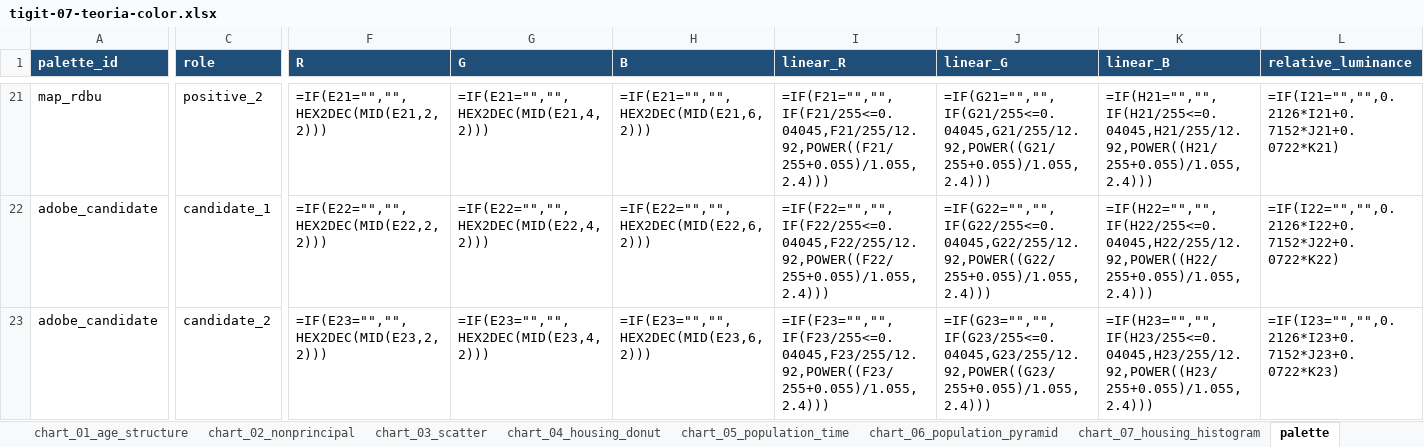
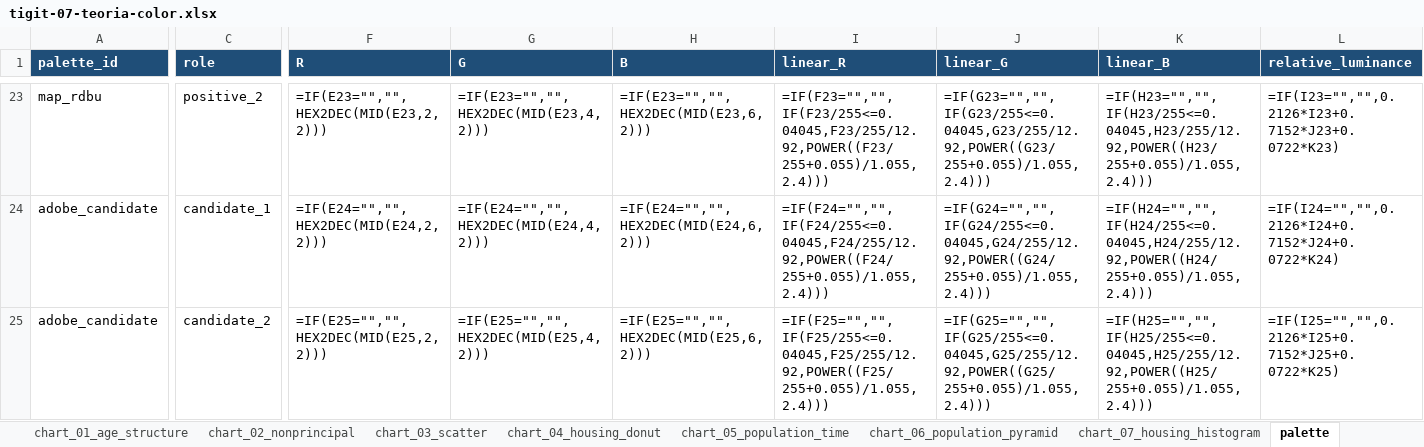
Before and after one commit to geourv/tigit, an Excel workbook: _practices/tigit-projecte-territorial/dist/teaching/chapter-07/tigit-07-teoria-color.xlsx, sheet palette, drawn as a sheet; only a part is shown, gaps mark what is left out; values as stored, in another font and other column widths than the file's, no borders; formulas without a stored value are shown as written; addresses are those after the commit; the diff covers the shown part only; the diff names each change by its address in the sheet, - before the commit and + after, or states it on an @@ line.

```diff
--- a/_practices/tigit-projecte-territorial/dist/teaching/chapter-07/tigit-07-teoria-color.xlsx (sheet palette)
+++ b/_practices/tigit-projecte-territorial/dist/teaching/chapter-07/tigit-07-teoria-color.xlsx (sheet palette)
-F23 (R): =IF(E21="","",HEX2DEC(MID(E21,2,2)))
+F23 (R): =IF(E23="","",HEX2DEC(MID(E23,2,2)))
-G23 (G): =IF(E21="","",HEX2DEC(MID(E21,4,2)))
+G23 (G): =IF(E23="","",HEX2DEC(MID(E23,4,2)))
-H23 (B): =IF(E21="","",HEX2DEC(MID(E21,6,2)))
+H23 (B): =IF(E23="","",HEX2DEC(MID(E23,6,2)))
-I23 (linear_R): =IF(F21="","",IF(F21/255<=0.04045,F21/255/12.92,POWER((F21/255+0.055)/1.055,2.4)))
+I23 (linear_R): =IF(F23="","",IF(F23/255<=0.04045,F23/255/12.92,POWER((F23/255+0.055)/1.055,2.4)))
-J23 (linear_G): =IF(G21="","",IF(G21/255<=0.04045,G21/255/12.92,POWER((G21/255+0.055)/1.055,2.4)))
+J23 (linear_G): =IF(G23="","",IF(G23/255<=0.04045,G23/255/12.92,POWER((G23/255+0.055)/1.055,2.4)))
-K23 (linear_B): =IF(H21="","",IF(H21/255<=0.04045,H21/255/12.92,POWER((H21/255+0.055)/1.055,2.4)))
+K23 (linear_B): =IF(H23="","",IF(H23/255<=0.04045,H23/255/12.92,POWER((H23/255+0.055)/1.055,2.4)))
-L23 (relative_luminance): =IF(I21="","",0.2126*I21+0.7152*J21+0.0722*K21)
+L23 (relative_luminance): =IF(I23="","",0.2126*I23+0.7152*J23+0.0722*K23)
-F24 (R): =IF(E22="","",HEX2DEC(MID(E22,2,2)))
+F24 (R): =IF(E24="","",HEX2DEC(MID(E24,2,2)))
-G24 (G): =IF(E22="","",HEX2DEC(MID(E22,4,2)))
+G24 (G): =IF(E24="","",HEX2DEC(MID(E24,4,2)))
-H24 (B): =IF(E22="","",HEX2DEC(MID(E22,6,2)))
+H24 (B): =IF(E24="","",HEX2DEC(MID(E24,6,2)))
-I24 (linear_R): =IF(F22="","",IF(F22/255<=0.04045,F22/255/12.92,POWER((F22/255+0.055)/1.055,2.4)))
+I24 (linear_R): =IF(F24="","",IF(F24/255<=0.04045,F24/255/12.92,POWER((F24/255+0.055)/1.055,2.4)))
-J24 (linear_G): =IF(G22="","",IF(G22/255<=0.04045,G22/255/12.92,POWER((G22/255+0.055)/1.055,2.4)))
+J24 (linear_G): =IF(G24="","",IF(G24/255<=0.04045,G24/255/12.92,POWER((G24/255+0.055)/1.055,2.4)))
-K24 (linear_B): =IF(H22="","",IF(H22/255<=0.04045,H22/255/12.92,POWER((H22/255+0.055)/1.055,2.4)))
+K24 (linear_B): =IF(H24="","",IF(H24/255<=0.04045,H24/255/12.92,POWER((H24/255+0.055)/1.055,2.4)))
-L24 (relative_luminance): =IF(I22="","",0.2126*I22+0.7152*J22+0.0722*K22)
+L24 (relative_luminance): =IF(I24="","",0.2126*I24+0.7152*J24+0.0722*K24)
-F25 (R): =IF(E23="","",HEX2DEC(MID(E23,2,2)))
+F25 (R): =IF(E25="","",HEX2DEC(MID(E25,2,2)))
-G25 (G): =IF(E23="","",HEX2DEC(MID(E23,4,2)))
+G25 (G): =IF(E25="","",HEX2DEC(MID(E25,4,2)))
-H25 (B): =IF(E23="","",HEX2DEC(MID(E23,6,2)))
+H25 (B): =IF(E25="","",HEX2DEC(MID(E25,6,2)))
-I25 (linear_R): =IF(F23="","",IF(F23/255<=0.04045,F23/255/12.92,POWER((F23/255+0.055)/1.055,2.4)))
+I25 (linear_R): =IF(F25="","",IF(F25/255<=0.04045,F25/255/12.92,POWER((F25/255+0.055)/1.055,2.4)))
-J25 (linear_G): =IF(G23="","",IF(G23/255<=0.04045,G23/255/12.92,POWER((G23/255+0.055)/1.055,2.4)))
+J25 (linear_G): =IF(G25="","",IF(G25/255<=0.04045,G25/255/12.92,POWER((G25/255+0.055)/1.055,2.4)))
-K25 (linear_B): =IF(H23="","",IF(H23/255<=0.04045,H23/255/12.92,POWER((H23/255+0.055)/1.055,2.4)))
+K25 (linear_B): =IF(H25="","",IF(H25/255<=0.04045,H25/255/12.92,POWER((H25/255+0.055)/1.055,2.4)))
-L25 (relative_luminance): =IF(I23="","",0.2126*I23+0.7152*J23+0.0722*K23)
+L25 (relative_luminance): =IF(I25="","",0.2126*I25+0.7152*J25+0.0722*K25)
```
Also changed, not shown: 2 added rows, 193 edited cells and cell formats elsewhere in this sheet, charts or pictures, _practices/tigit-projecte-territorial/data/processed/tigit-07-teoria-color-teaching.xlsx, 24 other files.
